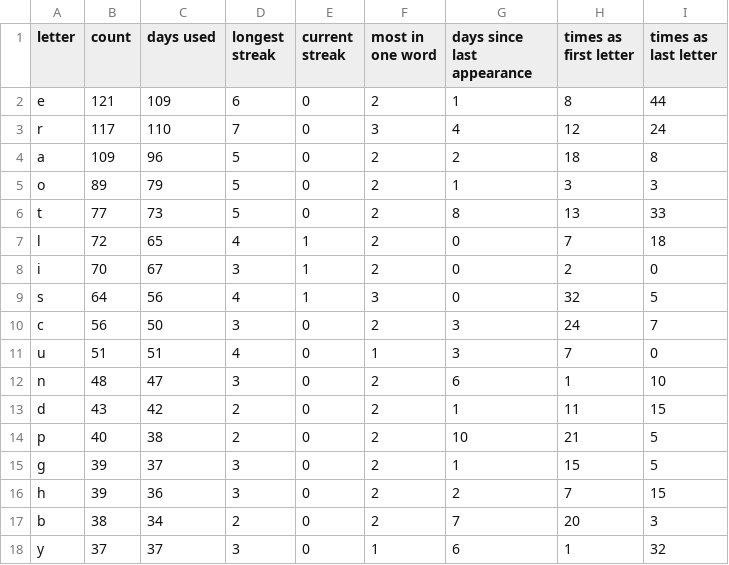
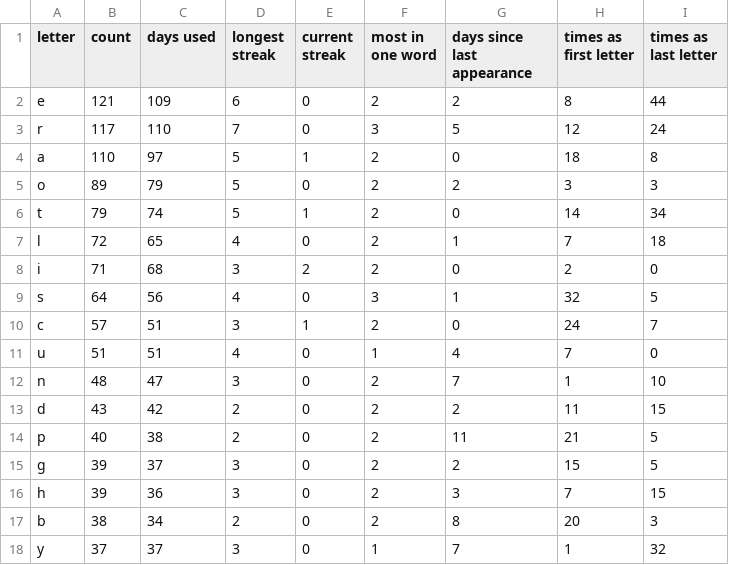
Before and after one commit to eagerterrier/previous-wordle-words, a CSV file: statistics.csv, drawn as a sheet; only a part is shown; the diff covers the shown part only.

```diff
--- a/statistics.csv
+++ b/statistics.csv
@@ -1,18 +1,18 @@
 letter,count,days used,longest streak,current streak,most in one word,days since last appearance,times as first letter,times as last letter
-e,121,109,6,0,2,1,8,44
-r,117,110,7,0,3,4,12,24
-a,109,96,5,0,2,2,18,8
-o,89,79,5,0,2,1,3,3
-t,77,73,5,0,2,8,13,33
-l,72,65,4,1,2,0,7,18
-i,70,67,3,1,2,0,2,0
-s,64,56,4,1,3,0,32,5
-c,56,50,3,0,2,3,24,7
-u,51,51,4,0,1,3,7,0
-n,48,47,3,0,2,6,1,10
-d,43,42,2,0,2,1,11,15
-p,40,38,2,0,2,10,21,5
-g,39,37,3,0,2,1,15,5
-h,39,36,3,0,2,2,7,15
-b,38,34,2,0,2,7,20,3
-y,37,37,3,0,1,6,1,32
+e,121,109,6,0,2,2,8,44
+r,117,110,7,0,3,5,12,24
+a,110,97,5,1,2,0,18,8
+o,89,79,5,0,2,2,3,3
+t,79,74,5,1,2,0,14,34
+l,72,65,4,0,2,1,7,18
+i,71,68,3,2,2,0,2,0
+s,64,56,4,0,3,1,32,5
+c,57,51,3,1,2,0,24,7
+u,51,51,4,0,1,4,7,0
+n,48,47,3,0,2,7,1,10
+d,43,42,2,0,2,2,11,15
+p,40,38,2,0,2,11,21,5
+g,39,37,3,0,2,2,15,5
+h,39,36,3,0,2,3,7,15
+b,38,34,2,0,2,8,20,3
+y,37,37,3,0,1,7,1,32
```
Also changed, not shown: 10 edited cells elsewhere in this file, racingchart.csv, 2 other files.
